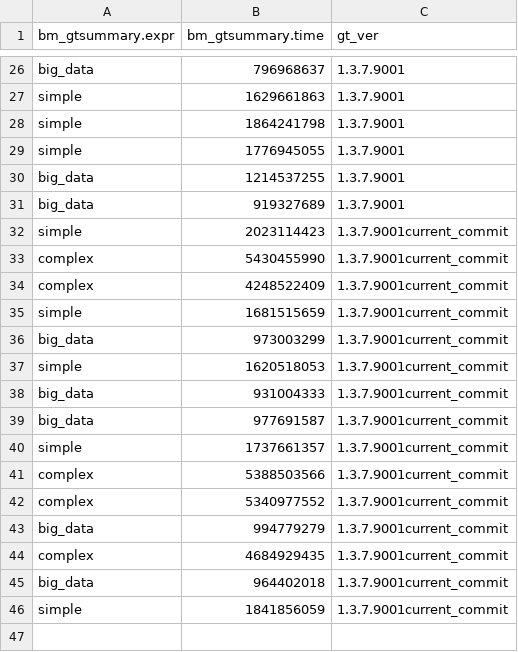
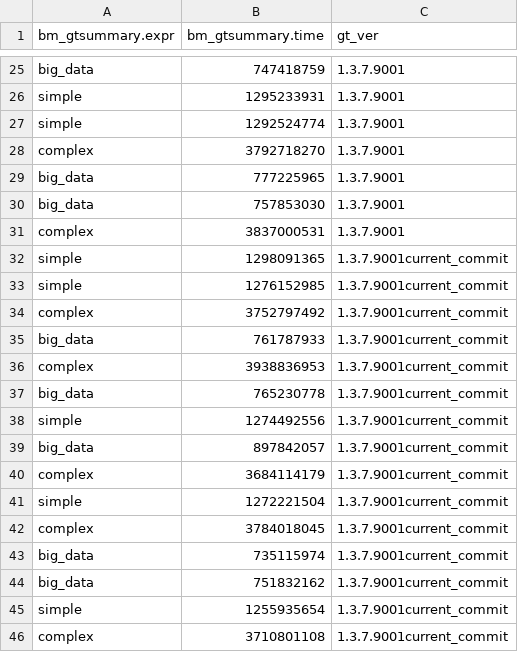
Before and after one commit to ddsjoberg/gtsummary, a CSV file: benchmark/benchmark.csv, drawn as a sheet; only a part is shown, gaps mark what is left out; the diff covers the shown part only.

```diff
--- a/benchmark/benchmark.csv
+++ b/benchmark/benchmark.csv
@@ -26,21 +25,22 @@
-"big_data";796968637;"1.3.7.9001"
-"simple";1629661863;"1.3.7.9001"
-"simple";1864241798;"1.3.7.9001"
-"simple";1776945055;"1.3.7.9001"
-"big_data";1214537255;"1.3.7.9001"
-"big_data";919327689;"1.3.7.9001"
-"simple";2023114423;"1.3.7.9001current_commit"
-"complex";5430455990;"1.3.7.9001current_commit"
-"complex";4248522409;"1.3.7.9001current_commit"
-"simple";1681515659;"1.3.7.9001current_commit"
-"big_data";973003299;"1.3.7.9001current_commit"
-"simple";1620518053;"1.3.7.9001current_commit"
-"big_data";931004333;"1.3.7.9001current_commit"
-"big_data";977691587;"1.3.7.9001current_commit"
-"simple";1737661357;"1.3.7.9001current_commit"
-"complex";5388503566;"1.3.7.9001current_commit"
-"complex";5340977552;"1.3.7.9001current_commit"
-"big_data";994779279;"1.3.7.9001current_commit"
-"complex";4684929435;"1.3.7.9001current_commit"
-"big_data";964402018;"1.3.7.9001current_commit"
-"simple";1841856059;"1.3.7.9001current_commit"
+"big_data";747418759;"1.3.7.9001"
+"simple";1295233931;"1.3.7.9001"
+"simple";1292524774;"1.3.7.9001"
+"complex";3792718270;"1.3.7.9001"
+"big_data";777225965;"1.3.7.9001"
+"big_data";757853030;"1.3.7.9001"
+"complex";3837000531;"1.3.7.9001"
+"simple";1298091365;"1.3.7.9001current_commit"
+"simple";1276152985;"1.3.7.9001current_commit"
+"complex";3752797492;"1.3.7.9001current_commit"
+"big_data";761787933;"1.3.7.9001current_commit"
+"complex";3938836953;"1.3.7.9001current_commit"
+"big_data";765230778;"1.3.7.9001current_commit"
+"simple";1274492556;"1.3.7.9001current_commit"
+"big_data";897842057;"1.3.7.9001current_commit"
+"complex";3684114179;"1.3.7.9001current_commit"
+"simple";1272221504;"1.3.7.9001current_commit"
+"complex";3784018045;"1.3.7.9001current_commit"
+"big_data";735115974;"1.3.7.9001current_commit"
+"big_data";751832162;"1.3.7.9001current_commit"
+"simple";1255935654;"1.3.7.9001current_commit"
+"complex";3710801108;"1.3.7.9001current_commit"
```
Also changed, not shown: 8 added rows, 9 removed rows and 15 edited cells elsewhere in this file, 3 other files.
